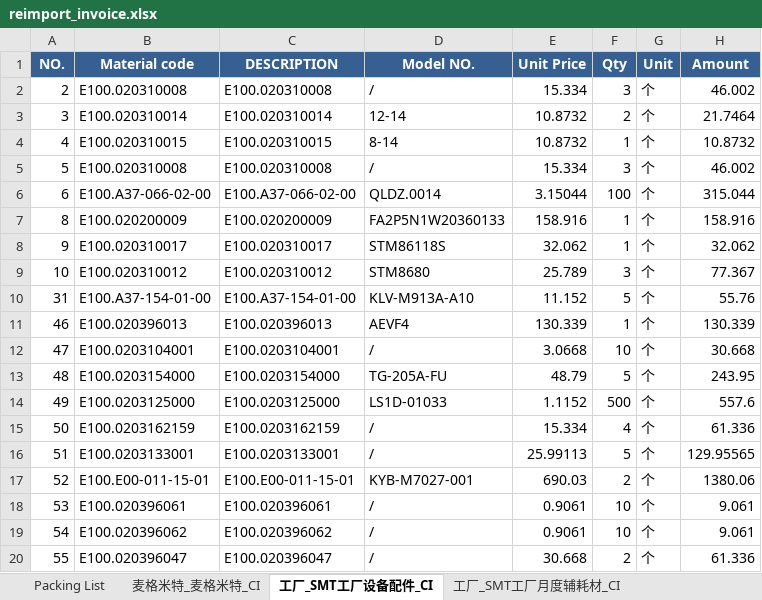
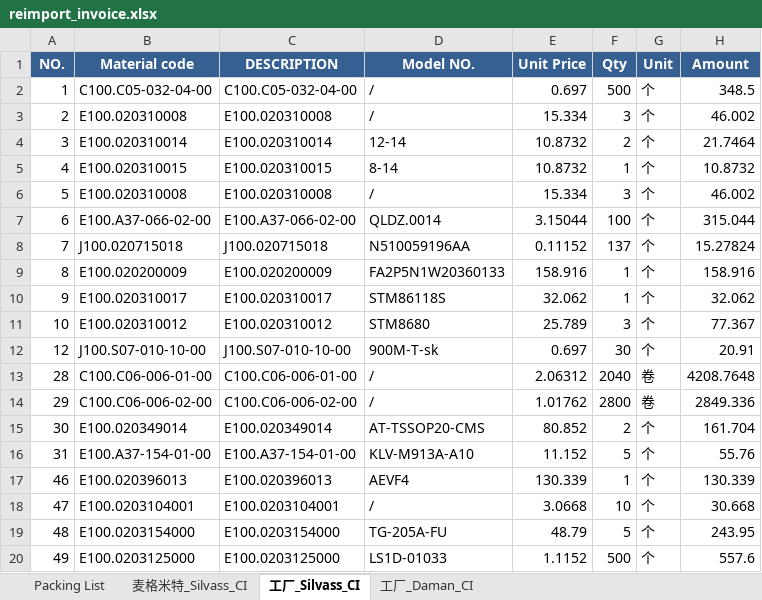
Before and after one commit to anlaganlag/export_reimport, an Excel workbook: outputs/reimport_invoice.xlsx, sheet 工厂_Silvass_CI, drawn as a sheet; only a part is shown; the shorter side is filled out with more unchanged rows; values as stored, in another font and other column widths than the file's, no borders; the diff names each change by its address in the sheet, - before the commit and + after, or states it on an @@ line.

```diff
--- a/outputs/reimport_invoice.xlsx (sheet 工厂_Silvass_CI)
+++ b/outputs/reimport_invoice.xlsx (sheet 工厂_Silvass_CI)
-sheet tab: 麦格米特_麦格米特_CI
+sheet tab: 麦格米特_Silvass_CI
-sheet tab: 工厂_SMT工厂设备配件_CI
+sheet tab: 工厂_Silvass_CI
-sheet tab: 工厂_SMT工厂月度辅耗材_CI
+sheet tab: 工厂_Daman_CI
+row 2: 1 | C100.C05-032-04-00 | C100.C05-032-04-00 | / | 0.697 | 500 | 个 | 348.5
+row 8: 7 | J100.020715018 | J100.020715018 | N510059196AA | 0.11152 | 137 | 个 | 15.27824
+row 12: 12 | J100.S07-010-10-00 | J100.S07-010-10-00 | 900M-T-sk | 0.697 | 30 | 个 | 20.91
+row 13: 28 | C100.C06-006-01-00 | C100.C06-006-01-00 | / | 2.06312 | 2040 | 卷 | 4208.7648
+row 14: 29 | C100.C06-006-02-00 | C100.C06-006-02-00 | / | 1.01762 | 2800 | 卷 | 2849.336
+row 15: 30 | E100.020349014 | E100.020349014 | AT-TSSOP20-CMS | 80.852 | 2 | 个 | 161.704
```
Also changed, not shown: sheet 工厂_Daman_CI, sheet Packing List, other sheet tabs, outputs/cif_original_invoice.xlsx, outputs/export_invoice.xlsx, 39 other files.
